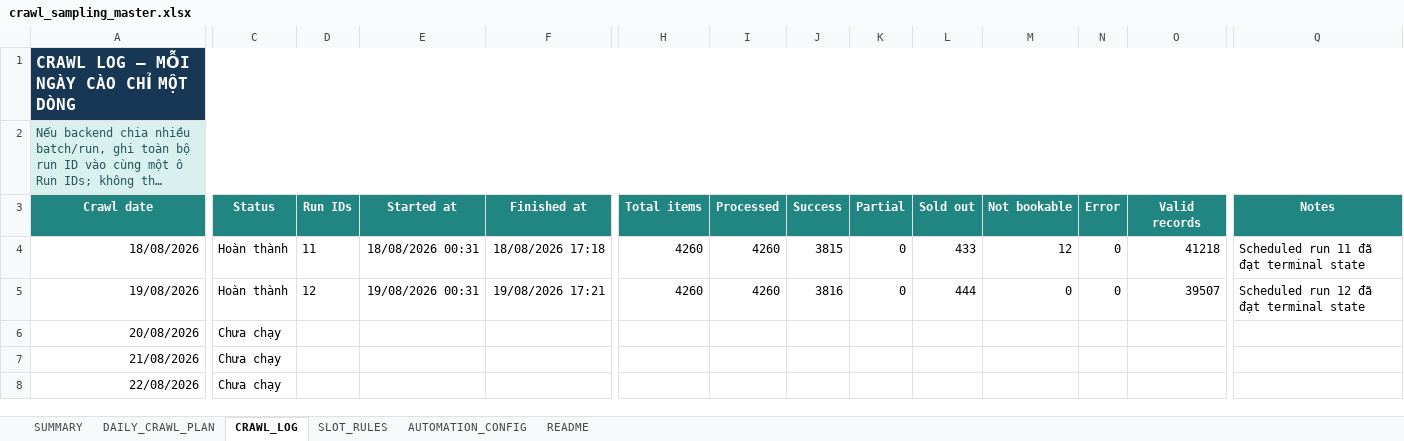
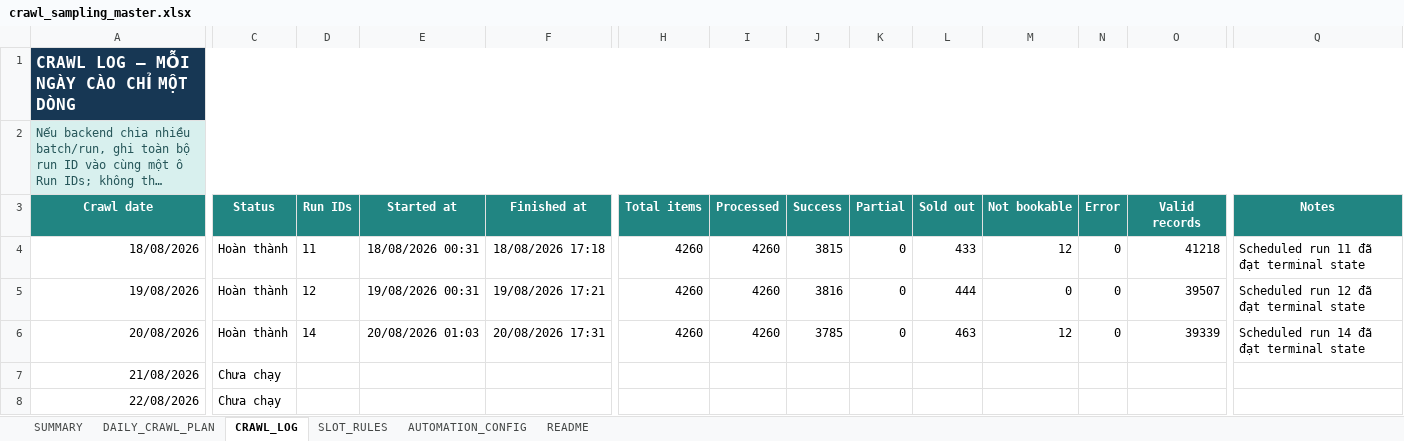
Before and after one commit to Andnm/capstone-master, an Excel workbook: outputs/crawl-data-planner-20260816/crawl_sampling_master.xlsx, sheet CRAWL_LOG, drawn as a sheet; only a part is shown, gaps mark what is left out; long unchanged cells end in …; values as stored, in another font and other column widths than the file's, no borders; conditional formats and table styles not drawn; the diff names each change by its address in the sheet, - before the commit and + after, or states it on an @@ line.

Commit message:
update: crawl 20/8

```diff
--- a/outputs/crawl-data-planner-20260816/crawl_sampling_master.xlsx (sheet CRAWL_LOG)
+++ b/outputs/crawl-data-planner-20260816/crawl_sampling_master.xlsx (sheet CRAWL_LOG)
-C6 (Status): Chưa chạy
+C6 (Status): Hoàn thành
-D6 (Run IDs): (empty)
+D6 (Run IDs): 14
-E6 (Started at): (empty)
+E6 (Started at): 20/08/2026 01:03
-F6 (Finished at): (empty)
+F6 (Finished at): 20/08/2026 17:31
-H6 (Total items): (empty)
+H6 (Total items): 4260
-I6 (Processed): (empty)
+I6 (Processed): 4260
-J6 (Success): (empty)
+J6 (Success): 3785
-K6 (Partial): (empty)
+K6 (Partial): 0
-L6 (Sold out): (empty)
+L6 (Sold out): 463
-M6 (Not bookable): (empty)
+M6 (Not bookable): 12
-N6 (Error): (empty)
+N6 (Error): 0
-O6 (Valid records): (empty)
+O6 (Valid records): 39339
-Q6 (Notes): (empty)
+Q6 (Notes): Scheduled run 14 đã đạt terminal state
```
